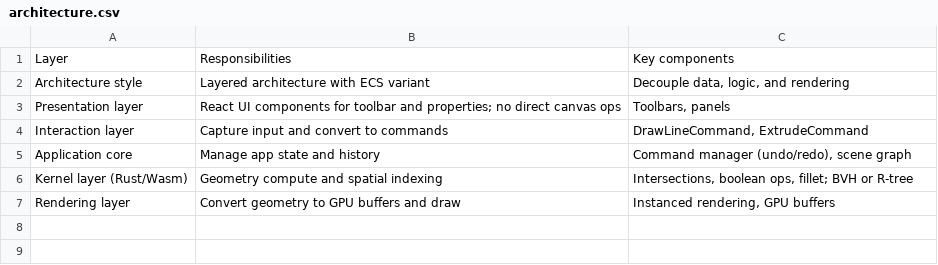
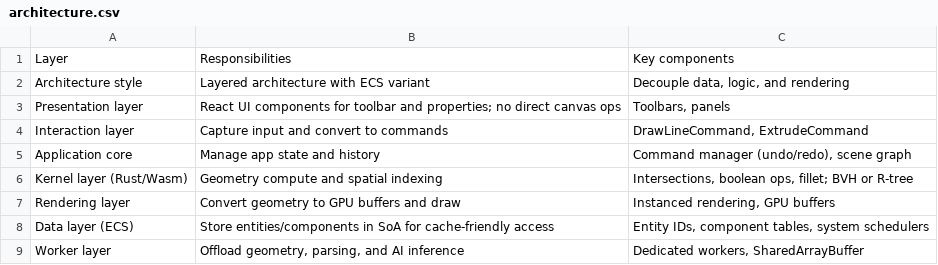
Before and after one commit to qzxhsp9/cad_ai, a CSV file: docs/google_sheets/architecture.csv, drawn as a sheet; the diff names each change by its address in the sheet, - before the commit and + after, or states it on an @@ line.

```diff
--- a/docs/google_sheets/architecture.csv
+++ b/docs/google_sheets/architecture.csv
+row 8: Data layer (ECS) | Store entities/components in SoA for cache-friendly access | Entity IDs, component tables, system schedulers
+row 9: Worker layer | Offload geometry, parsing, and AI inference | Dedicated workers, SharedArrayBuffer
```
Also changed, not shown: docs/google_sheets/performance_optimizations.csv, docs/google_sheets/roadmap.csv, 12 other files.
